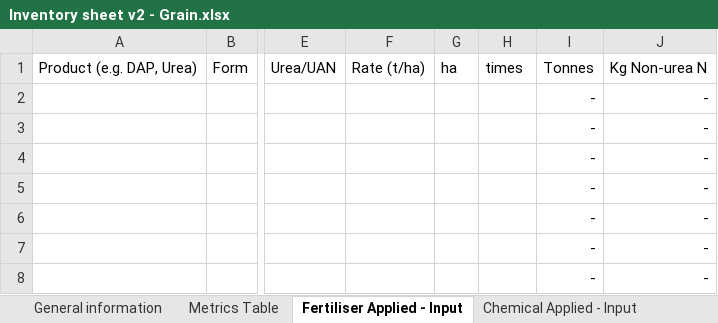
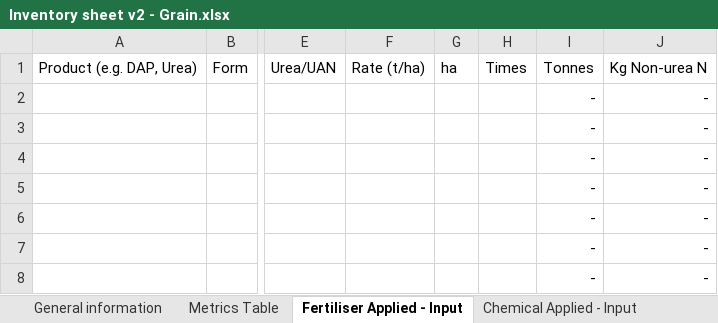
Before and after one commit to TerraWise/Grain-API, an Excel workbook: input/Inventory sheet v2 - Grain.xlsx, sheet Fertiliser Applied - Input, drawn as a sheet; only a part is shown, gaps mark what is left out; values as stored, in another font and other column widths than the file's, no borders; conditional formats not drawn; the diff names each change by its address in the sheet, - before the commit and + after, or states it on an @@ line.

```diff
--- a/input/Inventory sheet v2 - Grain.xlsx (sheet Fertiliser Applied - Input)
+++ b/input/Inventory sheet v2 - Grain.xlsx (sheet Fertiliser Applied - Input)
-H1: times
+H1: Times
```
Also changed, not shown: sheet Chemical Applied - Input, other sheet tabs, formulas that keep their value.
